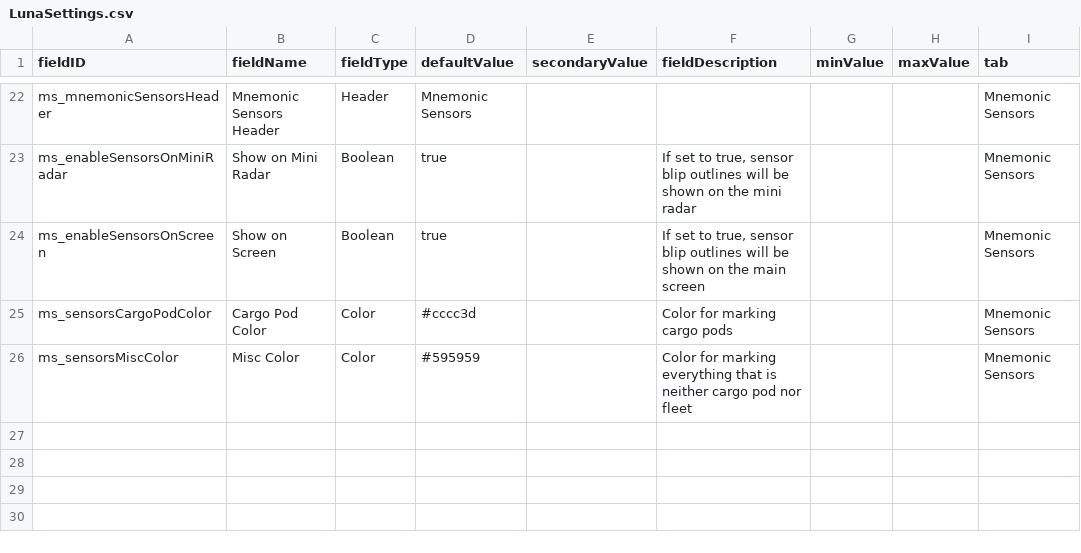
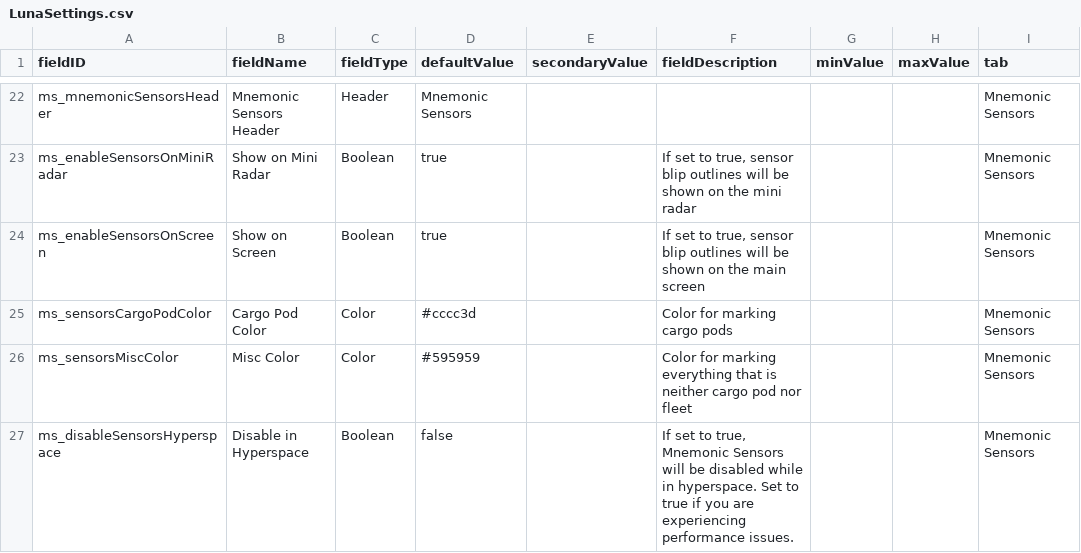
Before and after one commit to DesperatePeter/mnemonic-sensors, a CSV file: data/config/LunaSettings.csv, drawn as a sheet; only a part is shown, gaps mark what is left out.

Commit message:
- 0.3.0: feat: improve gate marker icon. All credits and many thanks to Tesser for providing the new icon sprite! feat: Fleets now get a hexagon instead of a circle for mnemonic sensors to make it easier to tell fleets apart from other stuff. fix: Issue where the grid removal feature would interfere with some other mods setting backgrounds, even when disabled feat: additional settings for mnemonic sensors (hopefully) fix: Rare issue where mnemonic sensor markings would get stuck on screen.

```diff
--- a/data/config/LunaSettings.csv
+++ b/data/config/LunaSettings.csv
@@ -38 +38,2 @@ ms_sensorsCargoPodColor,Cargo Pod Color,Color,#cccc3d,,"Color for marking cargo
 ms_sensorsMiscColor,Misc Color,Color,#595959,,"Color for marking everything that is neither cargo pod nor fleet",,,Mnemonic Sensors
+ms_disableSensorsHyperspace,Disable in Hyperspace,Boolean,false,,"If set to true, Mnemonic Sensors will be disabled while in hyperspace. Set to true if you are experiencing performance issues.",,,Mnemonic Sensors
```
Also changed, not shown: 9 other files.
